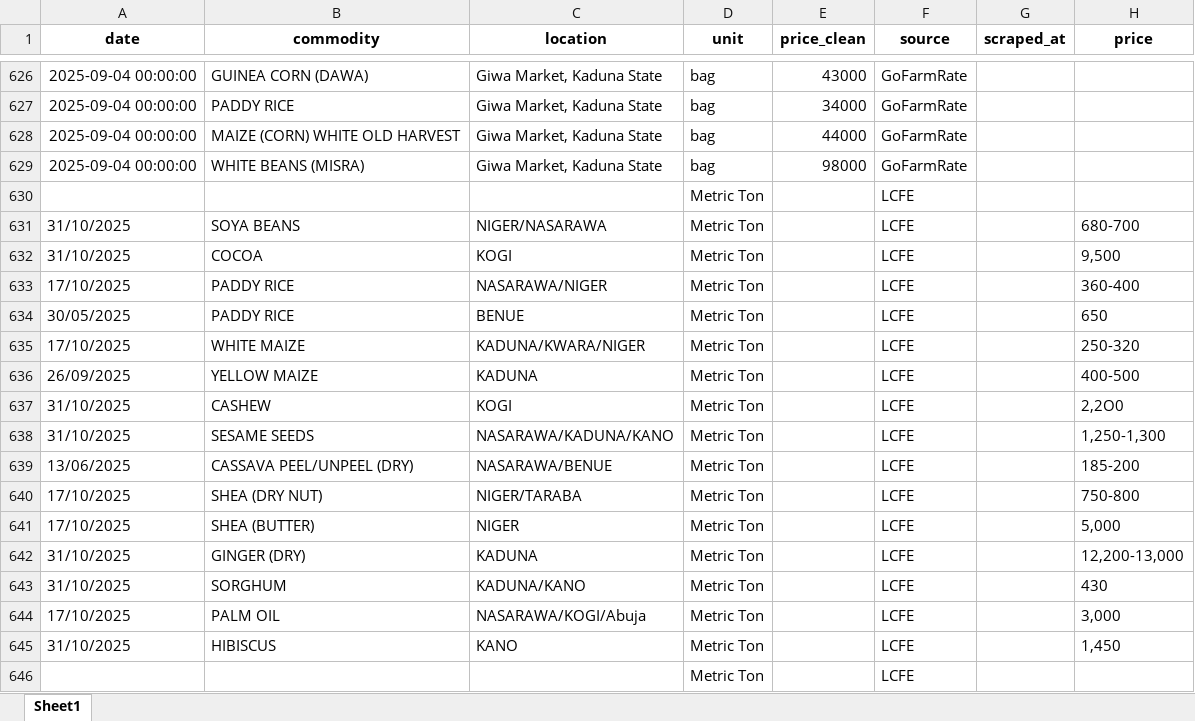
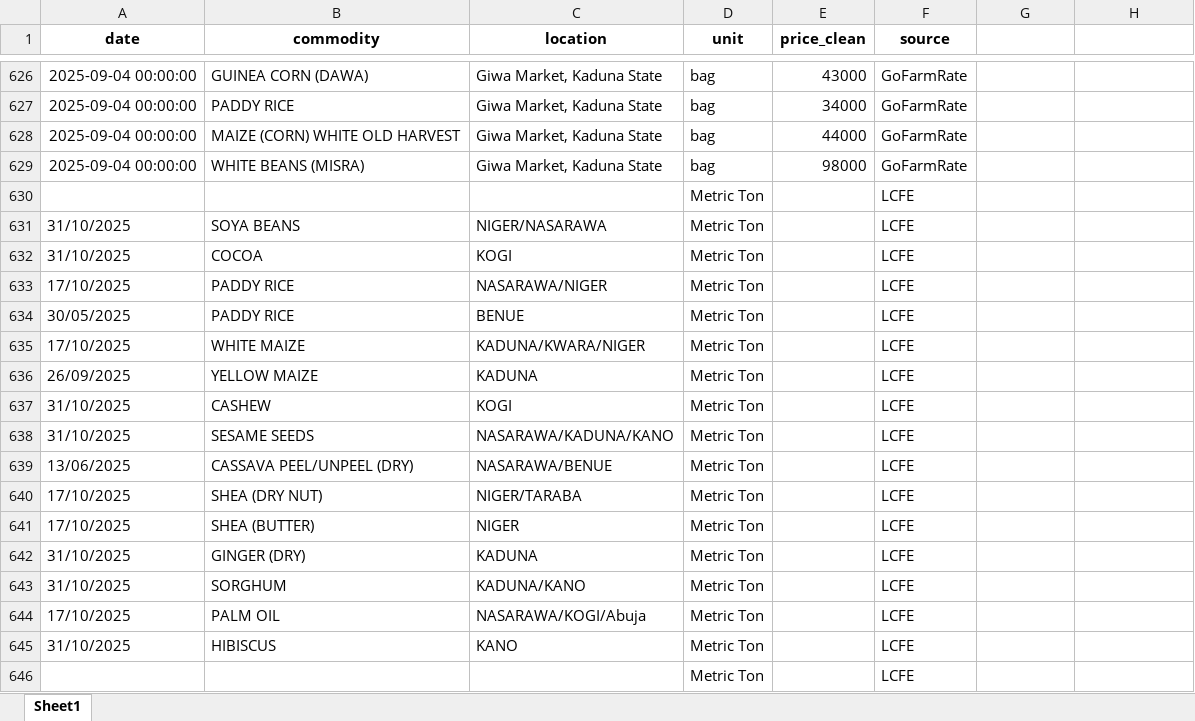
Before and after one commit to Rowland2/agriarche-market-intelligence, an Excel workbook: data/clean_prices.xlsx, sheet Sheet1, drawn as a sheet; only a part is shown, gaps mark what is left out; values as stored, in another font and other column widths than the file's, no borders; the diff names each change by its address in the sheet, - before the commit and + after, or states it on an @@ line.

Commit message:
Add files via upload

```diff
--- a/data/clean_prices.xlsx (sheet Sheet1)
+++ b/data/clean_prices.xlsx (sheet Sheet1)
-G1: scraped_at
+G1: (empty)
-H1: price
+H1: (empty)
-H631: 680-700
+H631: (empty)
-H632: 9,500
+H632: (empty)
-H633: 360-400
+H633: (empty)
-H634: 650
+H634: (empty)
-H635: 250-320
+H635: (empty)
-H636: 400-500
+H636: (empty)
-H637: 2,2O0
+H637: (empty)
-H638: 1,250-1,300
+H638: (empty)
-H639: 185-200
+H639: (empty)
-H640: 750-800
+H640: (empty)
-H641: 5,000
+H641: (empty)
-H642: 12,200-13,000
+H642: (empty)
-H643: 430
+H643: (empty)
-H644: 3,000
+H644: (empty)
-H645: 1,450
+H645: (empty)
```
